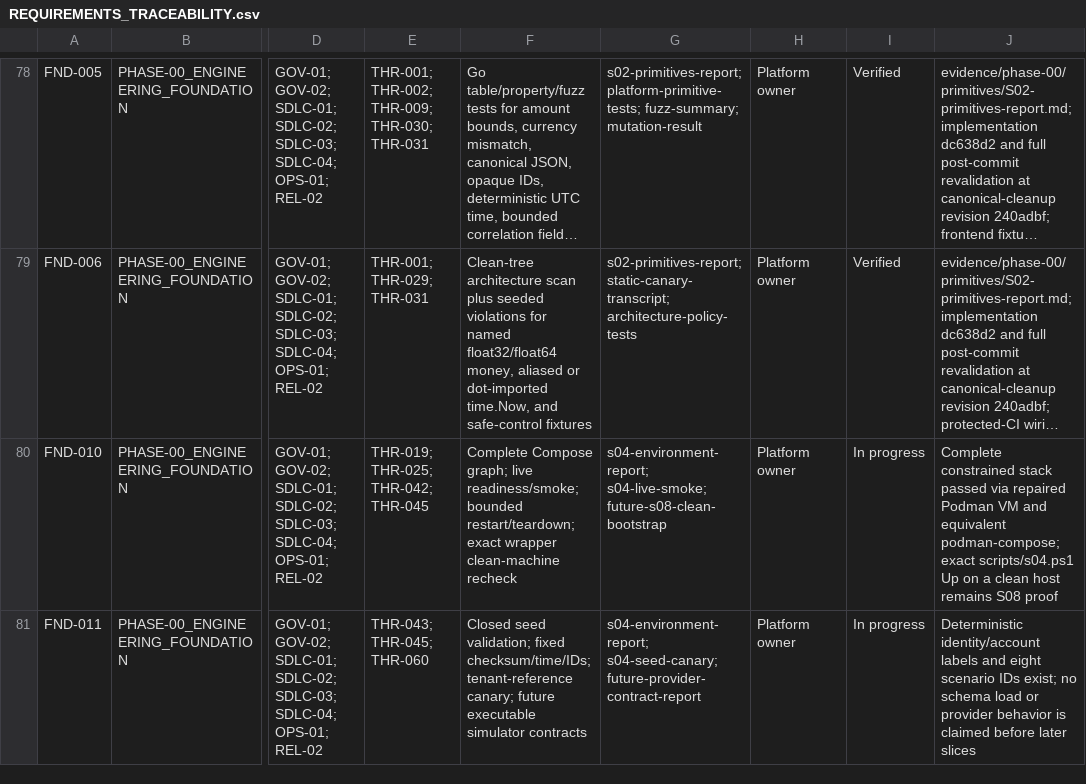
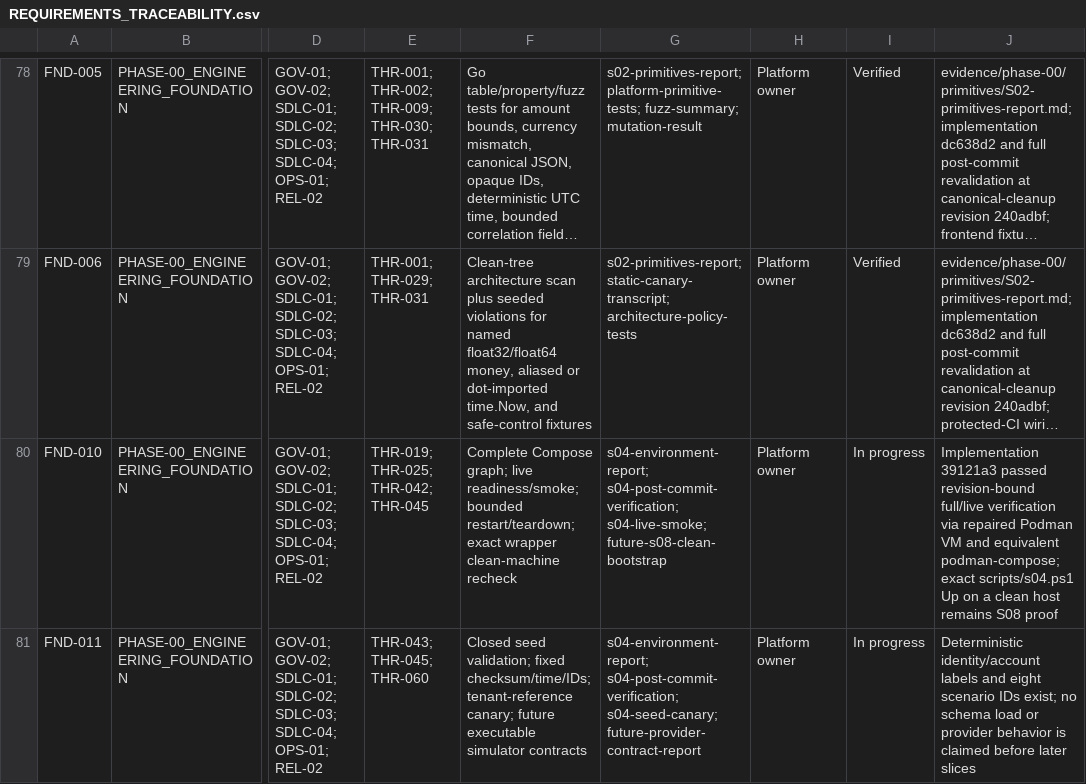
Before and after one commit to MichaelSeveen/atlas, a CSV file: docs/atlas-prd/06-governance/REQUIREMENTS_TRACEABILITY.csv, drawn as a sheet; only a part is shown, gaps mark what is left out; long unchanged cells end in …; the diff covers the shown part only; the diff names each change by its address in the sheet, - before the commit and + after, or states it on an @@ line.

Commit message:
docs: bind S04 evidence to implementation commit

```diff
--- a/docs/atlas-prd/06-governance/REQUIREMENTS_TRACEABILITY.csv
+++ b/docs/atlas-prd/06-governance/REQUIREMENTS_TRACEABILITY.csv
-G80: s04-environment-report; s04-live-smoke; future-s08-clean-bootstrap
+G80: s04-environment-report; s04-post-commit-verification; s04-live-smoke; future-s08-clean-bootstrap
-J80: Complete constrained stack passed via repaired…
+J80: Implementation 39121a3 passed revision-bound full/live verification via repaired…
-G81: s04-environment-report; s04-seed-canary; future-provider-contract-report
+G81: s04-environment-report; s04-post-commit-verification; s04-seed-canary; future-provider-contract-report
```
Also changed, not shown: 6 edited cells elsewhere in this file, 6 other files.
